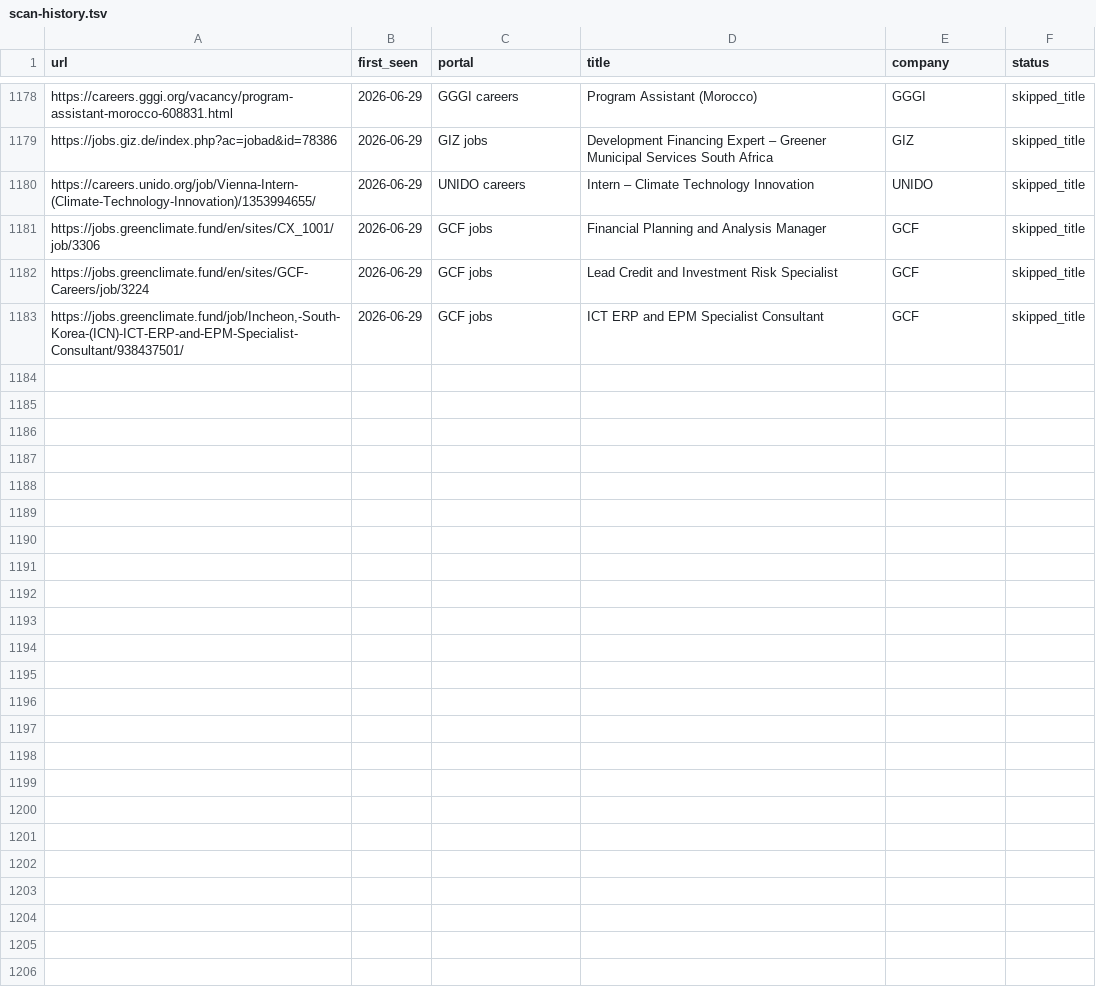
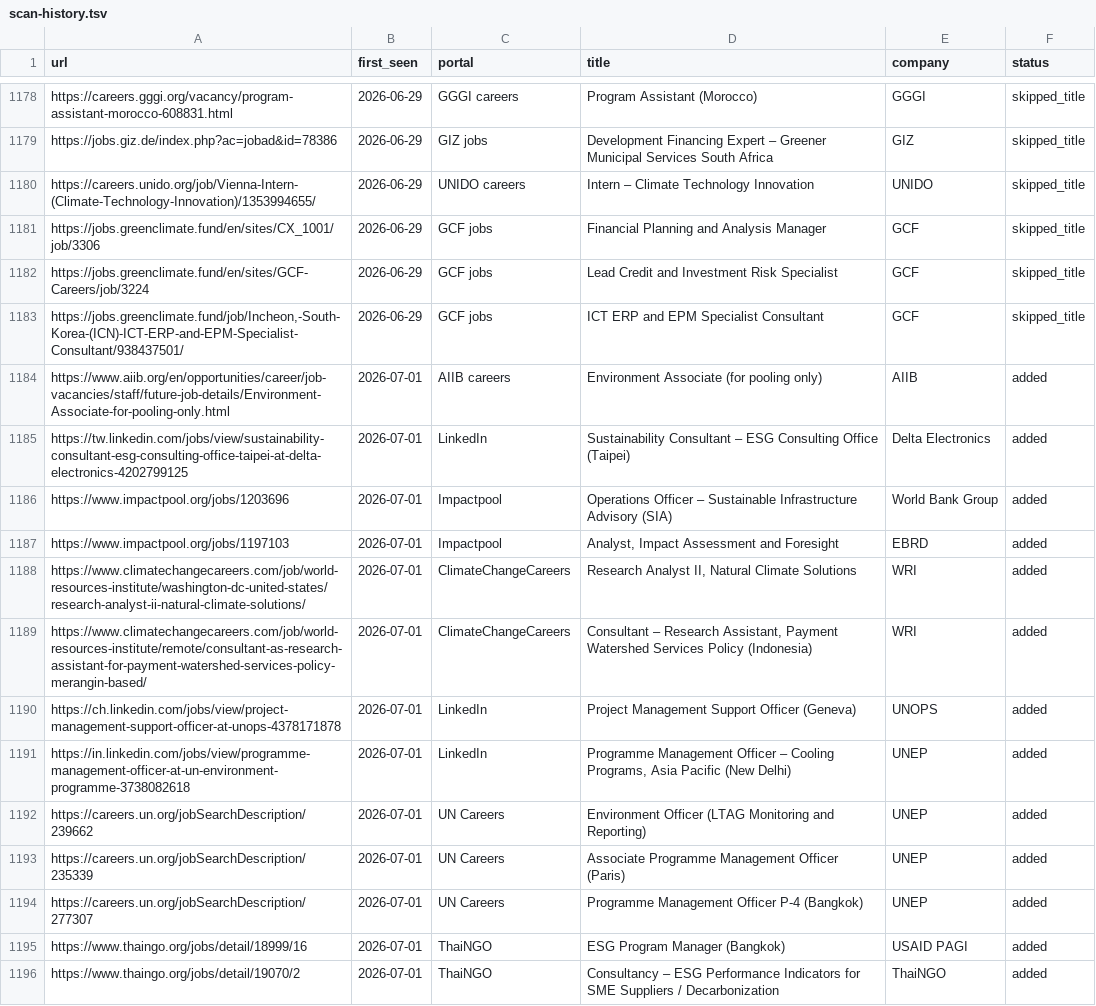
Before and after one commit to gtmazzola/career-ops, a TSV file: data/scan-history.tsv, drawn as a sheet; only a part is shown, gaps mark what is left out; the diff covers the shown part only.

```diff
--- a/data/scan-history.tsv
+++ b/data/scan-history.tsv
@@ -1183 +1183,14 @@ https://jobs.greenclimate.fund/en/sites/GCF-Careers/job/3224	2026-06-29	GCF jobs
 https://jobs.greenclimate.fund/job/Incheon,-South-Korea-(ICN)-ICT-ERP-and-EPM-Specialist-Consultant/938437501/	2026-06-29	GCF jobs	ICT ERP and EPM Specialist Consultant	GCF	skipped_title
+https://www.aiib.org/en/opportunities/career/job-vacancies/staff/future-job-details/Environment-Associate-for-pooling-only.html	2026-07-01	AIIB careers	Environment Associate (for pooling only)	AIIB	added
+https://tw.linkedin.com/jobs/view/sustainability-consultant-esg-consulting-office-taipei-at-delta-electronics-4202799125	2026-07-01	LinkedIn	Sustainability Consultant – ESG Consulting Office (Taipei)	Delta Electronics	added
+https://www.impactpool.org/jobs/1203696	2026-07-01	Impactpool	Operations Officer – Sustainable Infrastructure Advisory (SIA)	World Bank Group	added
+https://www.impactpool.org/jobs/1197103	2026-07-01	Impactpool	Analyst, Impact Assessment and Foresight	EBRD	added
+https://www.climatechangecareers.com/job/world-resources-institute/washington-dc-united-states/research-analyst-ii-natural-climate-solutions/	2026-07-01	ClimateChangeCareers	Research Analyst II, Natural Climate Solutions	WRI	added
+https://www.climatechangecareers.com/job/world-resources-institute/remote/consultant-as-research-assistant-for-payment-watershed-services-policy-merangin-based/	2026-07-01	ClimateChangeCareers	Consultant – Research Assistant, Payment Watershed Services Policy (Indonesia)	WRI	added
+https://ch.linkedin.com/jobs/view/project-management-support-officer-at-unops-4378171878	2026-07-01	LinkedIn	Project Management Support Officer (Geneva)	UNOPS	added
+https://in.linkedin.com/jobs/view/programme-management-officer-at-un-environment-programme-3738082618	2026-07-01	LinkedIn	Programme Management Officer – Cooling Programs, Asia Pacific (New Delhi)	UNEP	added
+https://careers.un.org/jobSearchDescription/239662	2026-07-01	UN Careers	Environment Officer (LTAG Monitoring and Reporting)	UNEP	added
+https://careers.un.org/jobSearchDescription/235339	2026-07-01	UN Careers	Associate Programme Management Officer (Paris)	UNEP	added
+https://careers.un.org/jobSearchDescription/277307	2026-07-01	UN Careers	Programme Management Officer P-4 (Bangkok)	UNEP	added
+https://www.thaingo.org/jobs/detail/18999/16	2026-07-01	ThaiNGO	ESG Program Manager (Bangkok)	USAID PAGI	added
+https://www.thaingo.org/jobs/detail/19070/2	2026-07-01	ThaiNGO	Consultancy – ESG Performance Indicators for SME Suppliers / Decarbonization	ThaiNGO	added
```
Also changed, not shown: 13 added rows elsewhere in this file, 1 other file.
